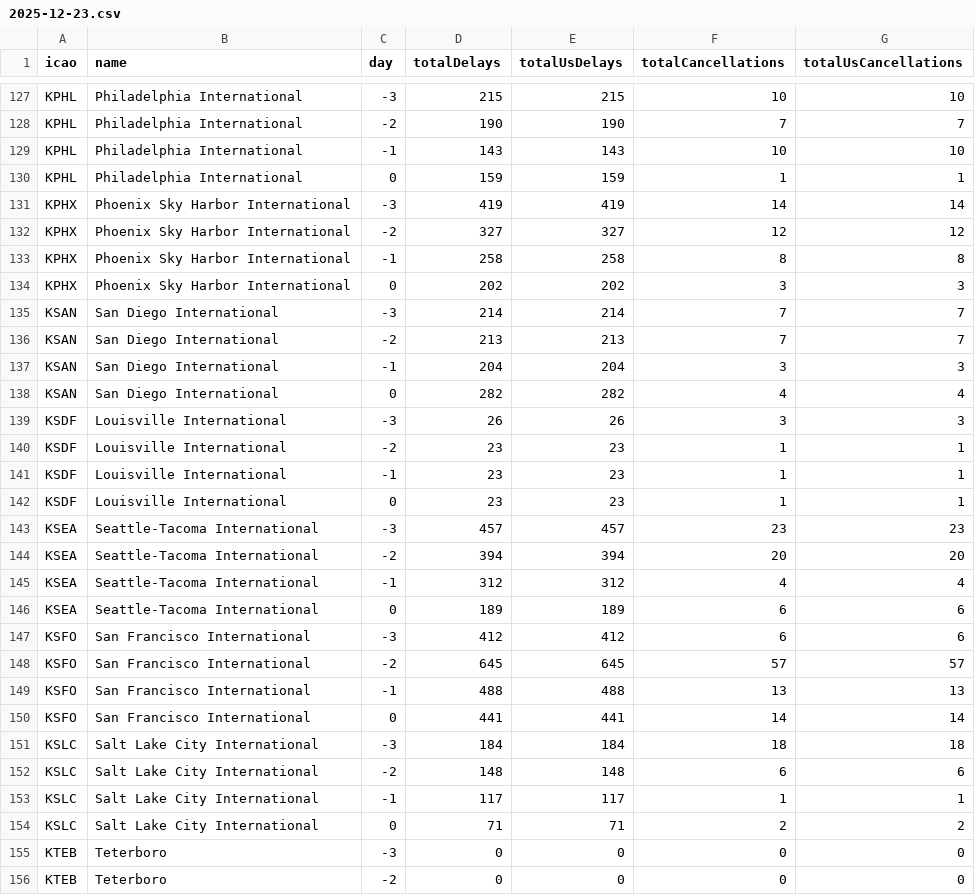
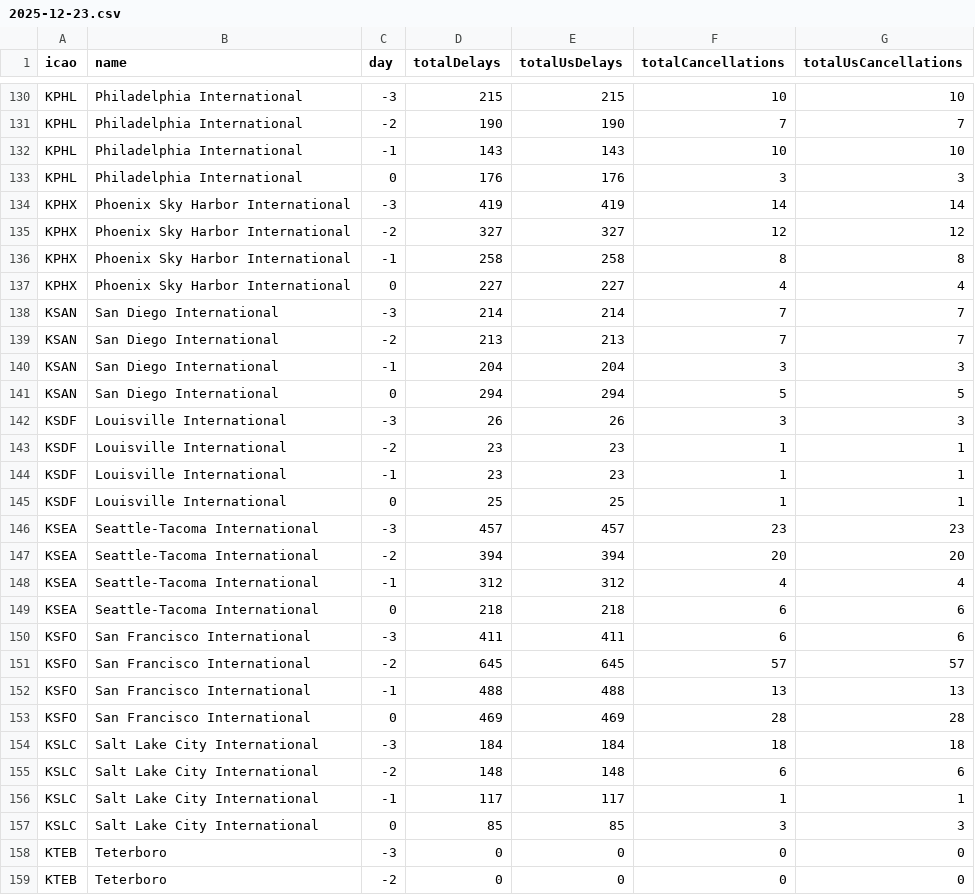
Before and after one commit to erxclau/flightaware, a CSV file: 2025-12-23.csv, drawn as a sheet; only a part is shown, gaps mark what is left out; the diff covers the shown part only.

```diff
--- a/2025-12-23.csv
+++ b/2025-12-23.csv
@@ -129,3 +132,3 @@ KPHL,Philadelphia International,-2,190,190,7,7
 KPHL,Philadelphia International,-1,143,143,10,10
-KPHL,Philadelphia International,0,159,159,1,1
+KPHL,Philadelphia International,0,176,176,3,3
 KPHX,Phoenix Sky Harbor International,-3,419,419,14,14
@@ -133,3 +136,3 @@ KPHX,Phoenix Sky Harbor International,-2,327,327,12,12
 KPHX,Phoenix Sky Harbor International,-1,258,258,8,8
-KPHX,Phoenix Sky Harbor International,0,202,202,3,3
+KPHX,Phoenix Sky Harbor International,0,227,227,4,4
 KSAN,San Diego International,-3,214,214,7,7
@@ -137,3 +140,3 @@ KSAN,San Diego International,-2,213,213,7,7
 KSAN,San Diego International,-1,204,204,3,3
-KSAN,San Diego International,0,282,282,4,4
+KSAN,San Diego International,0,294,294,5,5
 KSDF,Louisville International,-3,26,26,3,3
@@ -141,3 +144,3 @@ KSDF,Louisville International,-2,23,23,1,1
 KSDF,Louisville International,-1,23,23,1,1
-KSDF,Louisville International,0,23,23,1,1
+KSDF,Louisville International,0,25,25,1,1
 KSEA,Seattle-Tacoma International,-3,457,457,23,23
@@ -145,7 +148,7 @@ KSEA,Seattle-Tacoma International,-2,394,394,20,20
 KSEA,Seattle-Tacoma International,-1,312,312,4,4
-KSEA,Seattle-Tacoma International,0,189,189,6,6
-KSFO,San Francisco International,-3,412,412,6,6
+KSEA,Seattle-Tacoma International,0,218,218,6,6
+KSFO,San Francisco International,-3,411,411,6,6
 KSFO,San Francisco International,-2,645,645,57,57
 KSFO,San Francisco International,-1,488,488,13,13
-KSFO,San Francisco International,0,441,441,14,14
+KSFO,San Francisco International,0,469,469,28,28
 KSLC,Salt Lake City International,-3,184,184,18,18
@@ -153,3 +156,3 @@ KSLC,Salt Lake City International,-2,148,148,6,6
 KSLC,Salt Lake City International,-1,117,117,1,1
-KSLC,Salt Lake City International,0,71,71,2,2
+KSLC,Salt Lake City International,0,85,85,3,3
 KTEB,Teterboro,-3,0,0,0,0
```
Also changed, not shown: 4 added rows, 1 removed row and 98 edited cells elsewhere in this file.
